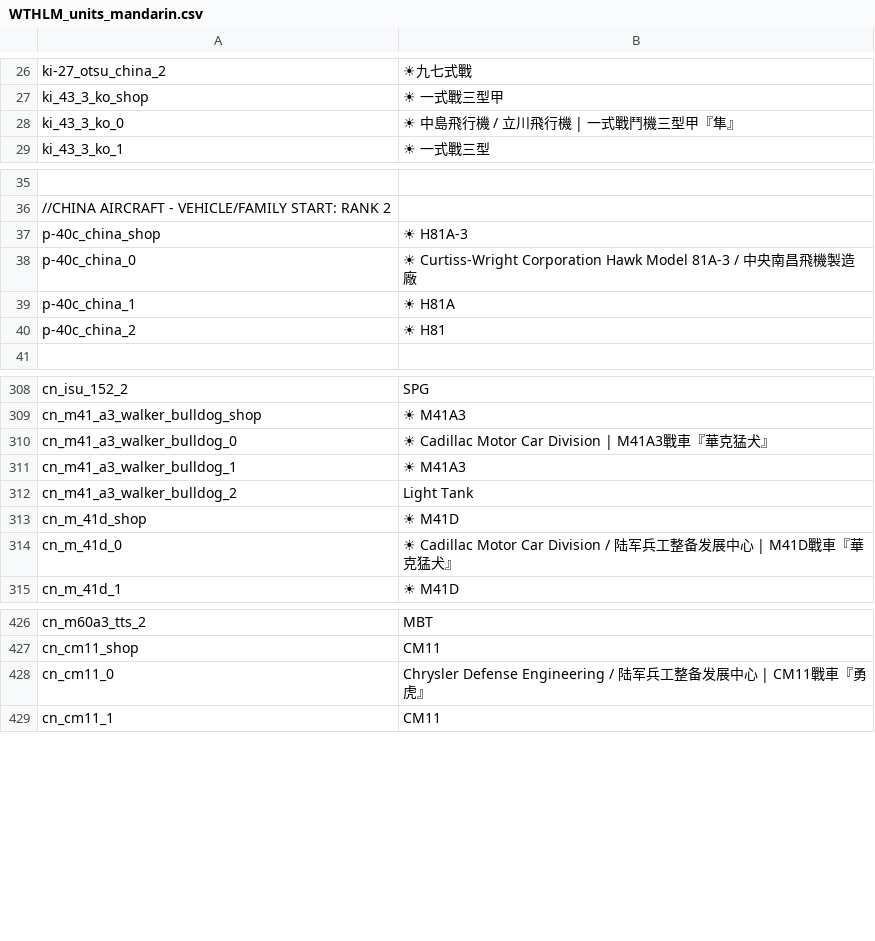
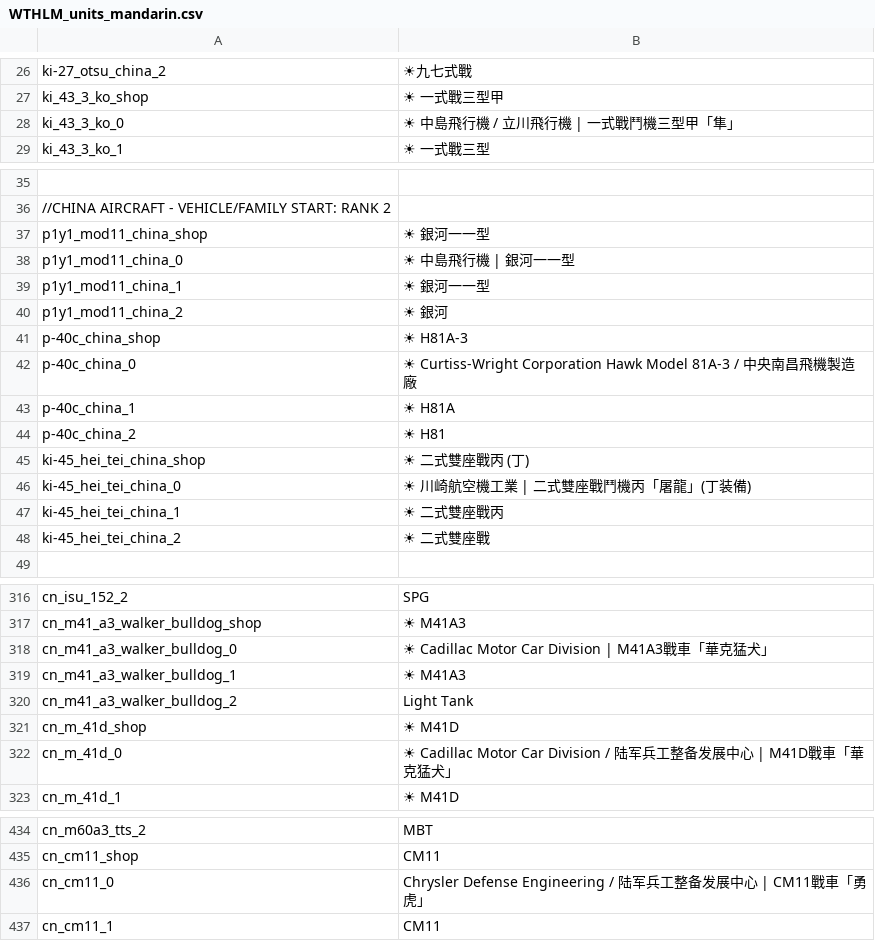
Before and after one commit to Addysaurus/lang_modding, a CSV file: packages/Package_Mandarin/WTHLM_units_mandarin.csv, drawn as a sheet; only a part is shown, gaps mark what is left out; addresses are those after the commit; the diff names each change by its address in the sheet, - before the commit and + after, or states it on an @@ line.

Commit message:
Mandarin_1.00.00d82

```diff
--- a/packages/Package_Mandarin/WTHLM_units_mandarin.csv
+++ b/packages/Package_Mandarin/WTHLM_units_mandarin.csv
-B28: ☀ 中島飛行機 / 立川飛行機 | 一式戰鬥機三型甲『隼』
+B28: ☀ 中島飛行機 / 立川飛行機 | 一式戰鬥機三型甲「隼」
+row 37: p1y1_mod11_china_shop | ☀ 銀河一一型
+row 38: p1y1_mod11_china_0 | ☀ 中島飛行機 | 銀河一一型
+row 39: p1y1_mod11_china_1 | ☀ 銀河一一型
+row 40: p1y1_mod11_china_2 | ☀ 銀河
+row 45: ki-45_hei_tei_china_shop | ☀ 二式雙座戰丙 (丁)
+row 46: ki-45_hei_tei_china_0 | ☀ 川崎航空機工業 | 二式雙座戰鬥機丙「屠龍」(丁装備)
+row 47: ki-45_hei_tei_china_1 | ☀ 二式雙座戰丙
+row 48: ki-45_hei_tei_china_2 | ☀ 二式雙座戰
-B318: ☀ Cadillac Motor Car Division | M41A3戰車『華克猛犬』
+B318: ☀ Cadillac Motor Car Division | M41A3戰車「華克猛犬」
-B322: …| M41D戰車『華克猛犬』
+B322: …| M41D戰車「華克猛犬」
-B436: …| CM11戰車『勇虎』
+B436: …| CM11戰車「勇虎」
```
